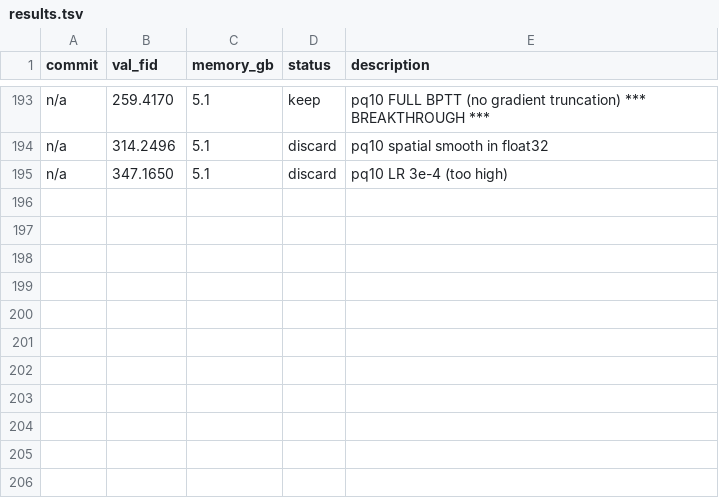
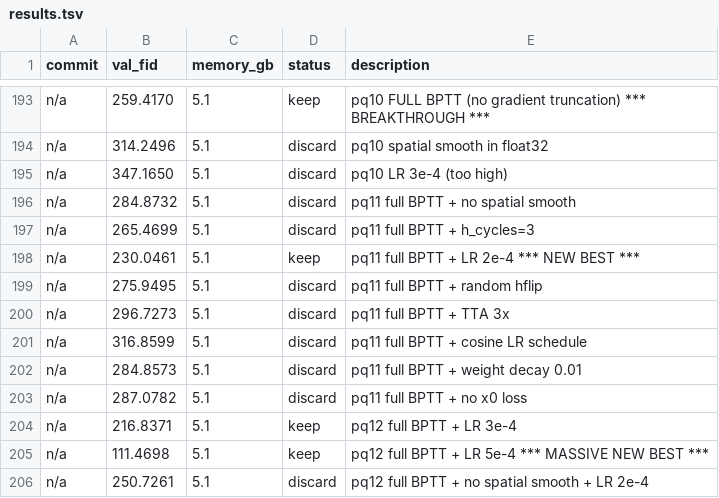
Before and after one commit to Fchaubard/zero_order_diffusion_autoresearcher, a TSV file: results.tsv, drawn as a sheet; only a part is shown, gaps mark what is left out; the diff names each change by its address in the sheet, - before the commit and + after, or states it on an @@ line.

Commit message:
BREAKTHROUGH: LR 5e-4 + full BPTT → FID 111.47 (from 230.05, -118.6 points!!!)

```diff
--- a/results.tsv
+++ b/results.tsv
+row 196: n/a | 284.8732 | 5.1 | discard | pq11 full BPTT + no spatial smooth
+row 197: n/a | 265.4699 | 5.1 | discard | pq11 full BPTT + h_cycles=3
+row 198: n/a | 230.0461 | 5.1 | keep | pq11 full BPTT + LR 2e-4 *** NEW BEST ***
+row 199: n/a | 275.9495 | 5.1 | discard | pq11 full BPTT + random hflip
+row 200: n/a | 296.7273 | 5.1 | discard | pq11 full BPTT + TTA 3x
+row 201: n/a | 316.8599 | 5.1 | discard | pq11 full BPTT + cosine LR schedule
+row 202: n/a | 284.8573 | 5.1 | discard | pq11 full BPTT + weight decay 0.01
+row 203: n/a | 287.0782 | 5.1 | discard | pq11 full BPTT + no x0 loss
+row 204: n/a | 216.8371 | 5.1 | keep | pq12 full BPTT + LR 3e-4
+row 205: n/a | 111.4698 | 5.1 | keep | pq12 full BPTT + LR 5e-4 *** MASSIVE NEW BEST ***
+row 206: n/a | 250.7261 | 5.1 | discard | pq12 full BPTT + no spatial smooth + LR 2e-4
```
Also changed, not shown: 2 other files.
